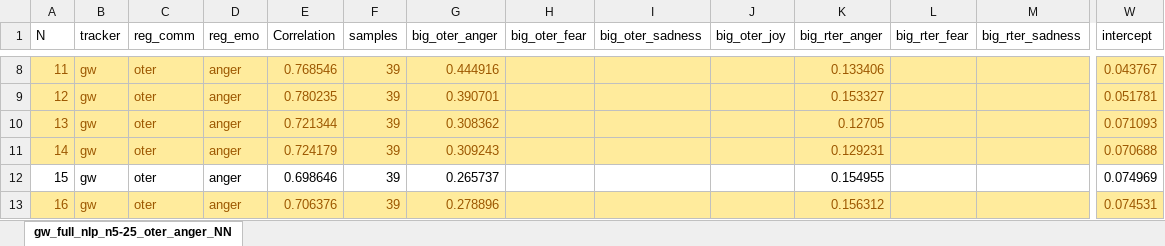
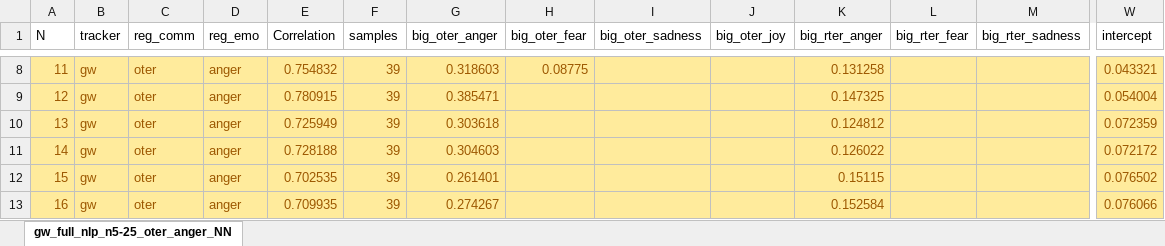
Before and after one commit to dendrown/say_sila, an Excel workbook: docs/influence/auto/anger/gw_full_nlp_n5-25_oter_anger_NN.xlsx, sheet gw_full_nlp_n5-25_oter_anger_NN, drawn as a sheet; only a part is shown, gaps mark what is left out; values as stored, in another font and other column widths than the file's, no borders; the diff covers the shown part only; the diff names each change by its address in the sheet, - before the commit and + after, or states it on an @@ line.

```diff
--- a/docs/influence/auto/anger/gw_full_nlp_n5-25_oter_anger_NN.xlsx (sheet gw_full_nlp_n5-25_oter_anger_NN)
+++ b/docs/influence/auto/anger/gw_full_nlp_n5-25_oter_anger_NN.xlsx (sheet gw_full_nlp_n5-25_oter_anger_NN)
-E8 (Correlation): 0.768546
+E8 (Correlation): 0.754832
-G8 (big_oter_anger): 0.444916
+G8 (big_oter_anger): 0.318603
-H8 (big_oter_fear): (empty)
+H8 (big_oter_fear): 0.08775
-K8 (big_rter_anger): 0.133406
+K8 (big_rter_anger): 0.131258
-W8 (intercept): 0.043767
+W8 (intercept): 0.043321
-E9 (Correlation): 0.780235
+E9 (Correlation): 0.780915
-G9 (big_oter_anger): 0.390701
+G9 (big_oter_anger): 0.385471
-K9 (big_rter_anger): 0.153327
+K9 (big_rter_anger): 0.147325
-W9 (intercept): 0.051781
+W9 (intercept): 0.054004
-E10 (Correlation): 0.721344
+E10 (Correlation): 0.725949
-G10 (big_oter_anger): 0.308362
+G10 (big_oter_anger): 0.303618
-K10 (big_rter_anger): 0.12705
+K10 (big_rter_anger): 0.124812
-W10 (intercept): 0.071093
+W10 (intercept): 0.072359
-E11 (Correlation): 0.724179
+E11 (Correlation): 0.728188
-G11 (big_oter_anger): 0.309243
+G11 (big_oter_anger): 0.304603
-K11 (big_rter_anger): 0.129231
+K11 (big_rter_anger): 0.126022
-W11 (intercept): 0.070688
+W11 (intercept): 0.072172
-A12:W12 fill: none
+A12:W12 fill: #FFEB9C
-A12:G12 text colour: black
+A12:G12 text colour: #9C5700
-E12 (Correlation): 0.698646
+E12 (Correlation): 0.702535
-G12 (big_oter_anger): 0.265737
+G12 (big_oter_anger): 0.261401
-K12 (big_rter_anger): 0.154955
+K12 (big_rter_anger): 0.15115
-K12 text colour: black
+K12 text colour: #9C5700
-W12 (intercept): 0.074969
+W12 (intercept): 0.076502
-W12 text colour: black
+W12 text colour: #9C5700
-E13 (Correlation): 0.706376
+E13 (Correlation): 0.709935
-G13 (big_oter_anger): 0.278896
+G13 (big_oter_anger): 0.274267
-K13 (big_rter_anger): 0.156312
+K13 (big_rter_anger): 0.152584
-W13 (intercept): 0.074531
+W13 (intercept): 0.076066
```
Also changed, not shown: 58 edited cells and cell formats elsewhere in this sheet, docs/influence/auto/anger/gw_full_nlp_n5-25_oter_anger.xlsx, docs/influence/auto/joy/gw_full_nlp_n5-25_oter_joy.xlsx, 3 other files.
